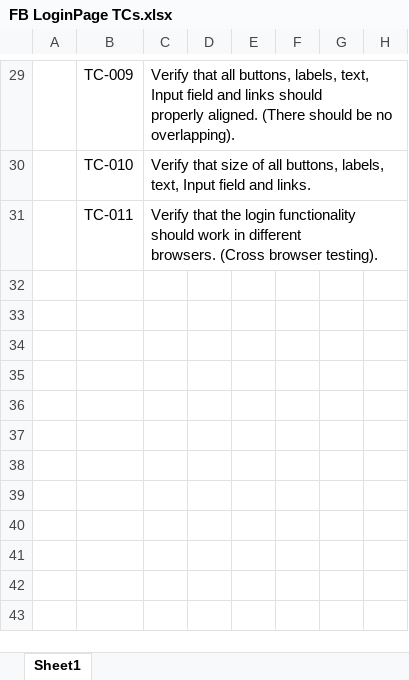
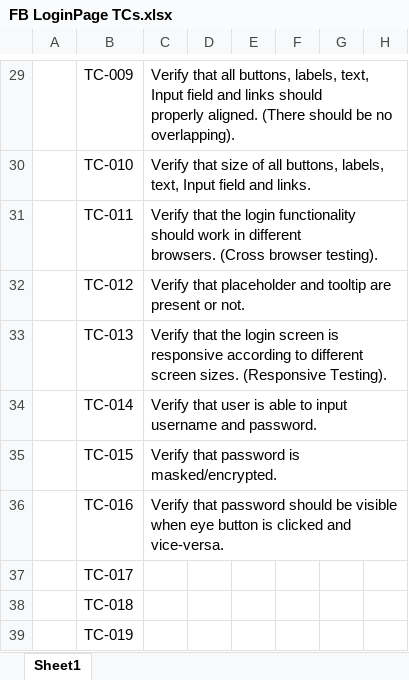
Before and after one commit to MuhammadAbdullahMushtaq/TestCases, an Excel workbook: FB LoginPage TCs.xlsx, sheet Sheet1, drawn as a sheet; only a part is shown, gaps mark what is left out; values as stored, in another font and other column widths than the file's, no borders; charts and pictures not drawn; the diff names each change by its address in the sheet, - before the commit and + after, or states it on an @@ line.

Commit message:
started with functionality testing

```diff
--- a/FB LoginPage TCs.xlsx (sheet Sheet1)
+++ b/FB LoginPage TCs.xlsx (sheet Sheet1)
+row 32:  | TC-012 | Verify that placeholder and tooltip are present or not.
+row 33:  | TC-013 | Verify that the login screen is responsive according to different screen sizes. (Responsive Testing).
+row 34:  | TC-014 | Verify that user is able to input username and password.
+row 35:  | TC-015 | Verify that password is masked/encrypted.
+row 36:  | TC-016 | Verify that password should be visible when eye button is clicked and vice-versa.
+row 37:  | TC-017
+row 38:  | TC-018
+row 39:  | TC-019
```
